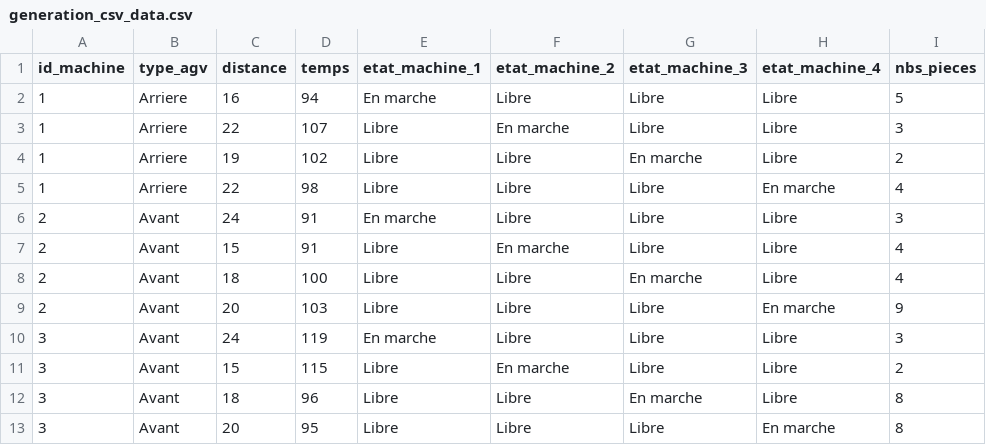
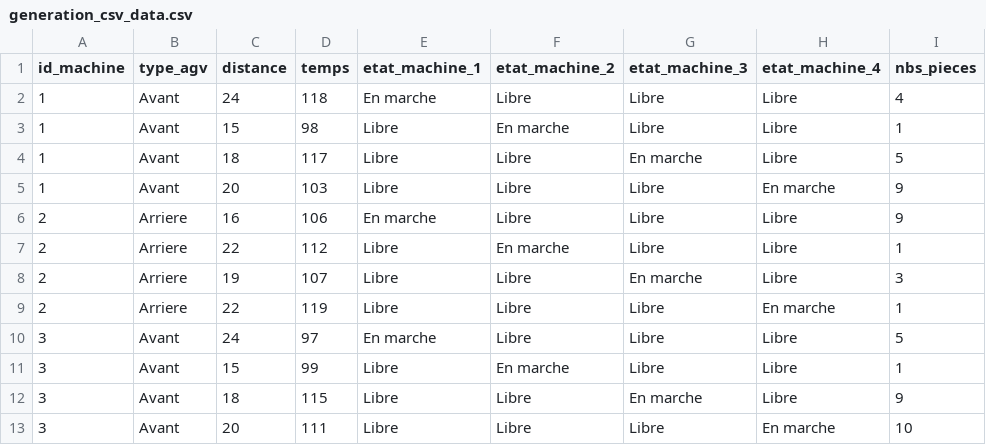
Before and after one commit to Labechamel/PAM_CODE, a CSV file: generate_csv/generation_csv_data.csv, drawn as a sheet.

```diff
--- a/generate_csv/generation_csv_data.csv
+++ b/generate_csv/generation_csv_data.csv
@@ -1,13 +1,13 @@
 id_machine, type_agv, distance, temps, etat_machine_1, etat_machine_2, etat_machine_3, etat_machine_4, nbs_pieces
-1, Arriere, 16, 94, En marche, Libre, Libre, Libre, 5
-1, Arriere, 22, 107, Libre, En marche, Libre, Libre, 3
-1, Arriere, 19, 102, Libre, Libre, En marche, Libre, 2
-1, Arriere, 22, 98, Libre, Libre, Libre, En marche, 4
-2, Avant, 24, 91, En marche, Libre, Libre, Libre, 3
-2, Avant, 15, 91, Libre, En marche, Libre, Libre, 4
-2, Avant, 18, 100, Libre, Libre, En marche, Libre, 4
-2, Avant, 20, 103, Libre, Libre, Libre, En marche, 9
-3, Avant, 24, 119, En marche, Libre, Libre, Libre, 3
-3, Avant, 15, 115, Libre, En marche, Libre, Libre, 2
-3, Avant, 18, 96, Libre, Libre, En marche, Libre, 8
-3, Avant, 20, 95, Libre, Libre, Libre, En marche, 8
+1, Avant, 24, 118, En marche, Libre, Libre, Libre, 4
+1, Avant, 15, 98, Libre, En marche, Libre, Libre, 1
+1, Avant, 18, 117, Libre, Libre, En marche, Libre, 5
+1, Avant, 20, 103, Libre, Libre, Libre, En marche, 9
+2, Arriere, 16, 106, En marche, Libre, Libre, Libre, 9
+2, Arriere, 22, 112, Libre, En marche, Libre, Libre, 1
+2, Arriere, 19, 107, Libre, Libre, En marche, Libre, 3
+2, Arriere, 22, 119, Libre, Libre, Libre, En marche, 1
+3, Avant, 24, 97, En marche, Libre, Libre, Libre, 5
+3, Avant, 15, 99, Libre, En marche, Libre, Libre, 1
+3, Avant, 18, 115, Libre, Libre, En marche, Libre, 9
+3, Avant, 20, 111, Libre, Libre, Libre, En marche, 10
```
Also changed, not shown: 1 other file.
